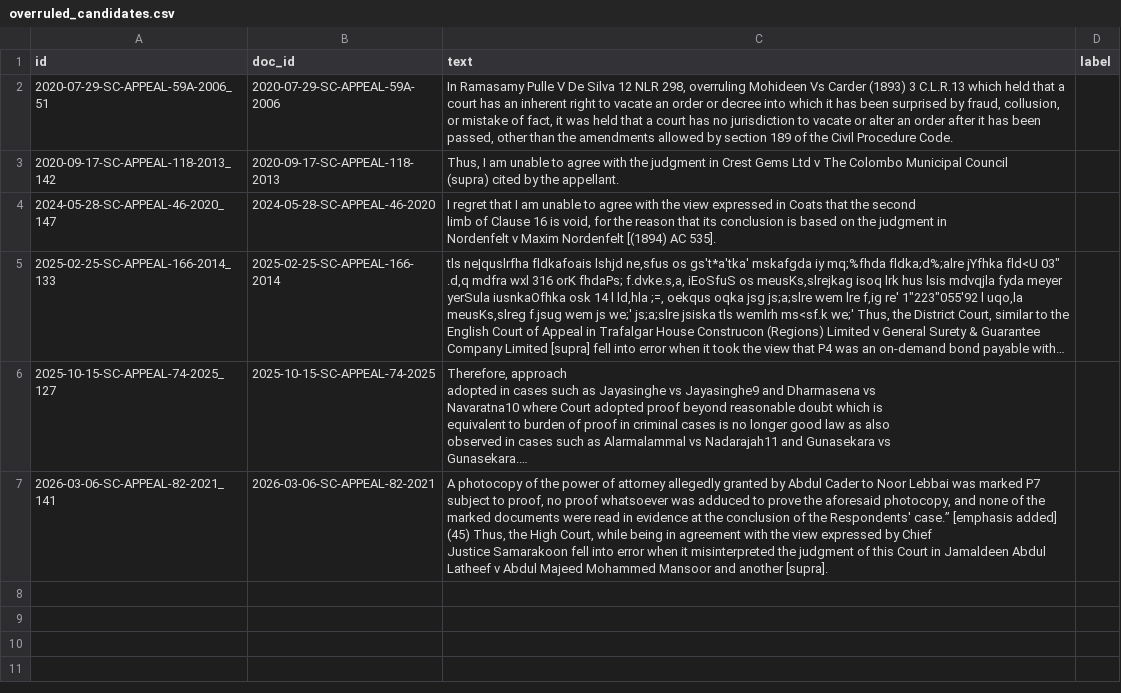
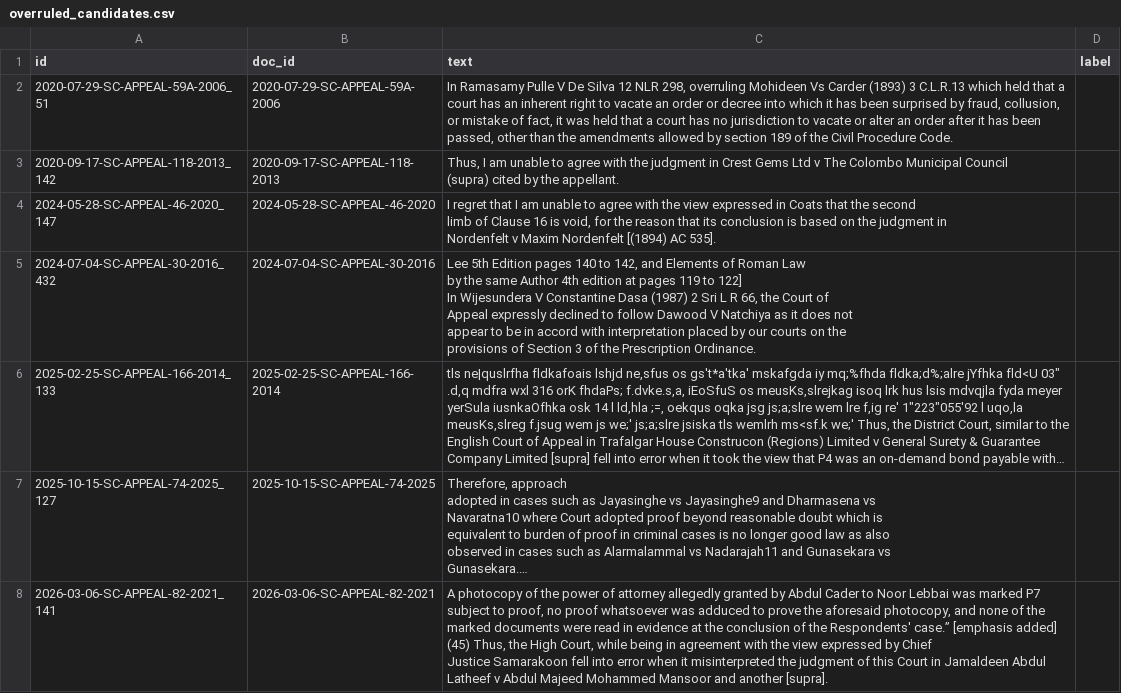
Before and after one commit to Indusaranie004/J26-SE-372, a CSV file: component-a/analysis/annotation/overruled_candidates.csv, drawn as a sheet; long unchanged cells end in …; ↵ is a line break in a cell; the diff names each change by its address in the sheet, - before the commit and + after, or states it on an @@ line.

Commit message:
feat(A/study1): Study 1 complete — InLegalBERT 73.6% F1 + pipeline + dashboard
Study 1 — InLegalBERT treatment classifier:
- 270 manually annotated sentences from 1904 SC judgments
- F1 weighted 73.6% vs 60% rule-based baseline
- Distinguished: 0%→85.7%, Doubted: 0%→100%
- Per-label confidence thresholds in production (overruled:0.95)
- treatment_extractor_model.py — model inference with rule-based fallback
- repopulate_treatments.py — re-extract TREATED_BY edges via model

Pipeline expansion:
- Nested decade/year corpus folder support
- blocks.json text extraction for 2022-2026 documents
- 1904 SC judgments ingested (was 718)

Annotation:
- annotation_final.csv — 270 gold-standard labelled sentences
- find_specific_overruled.py — targeted known overruled case search
- Confirmed Sunpac Engineers (2023) overruling Ramachandran (2006)

Dashboard:
- Streamlit — Analytics, Pipeline Runner, Case Explorer pages
- Live pipeline log with real-time counters
- Light theme

Reorganisation:
- scripts/ folder — utility and demo scripts
- upload_to_mongodb.py moved to scripts/

Closes #12

```diff
--- a/component-a/analysis/annotation/overruled_candidates.csv
+++ b/component-a/analysis/annotation/overruled_candidates.csv
+row 5: 2024-07-04-SC-APPEAL-30-2016_432 | 2024-07-04-SC-APPEAL-30-2016 | Lee 5th Edition pages 140 to 142, and Elements of Roman Law ↵ by the same Author 4th edition at pages 119 to 122] ↵ In Wijesundera V Constantine Dasa (1987) 2 Sri L R 66, the Court of ↵ Appeal expressly declined to follow Dawood V Natchiya as it does not ↵ appear to be in accord with interpretation placed by our courts on the ↵ provisions of Section 3 of the Prescription Ordinance.
```
Also changed, not shown: 18 other files.
